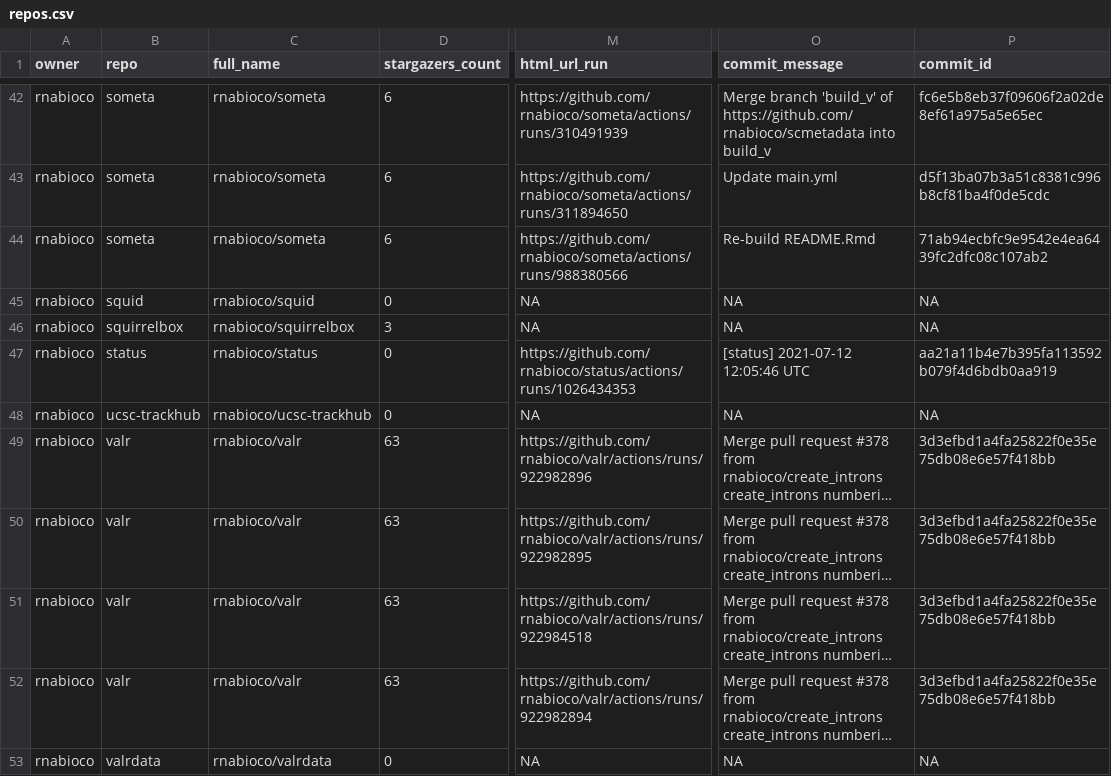
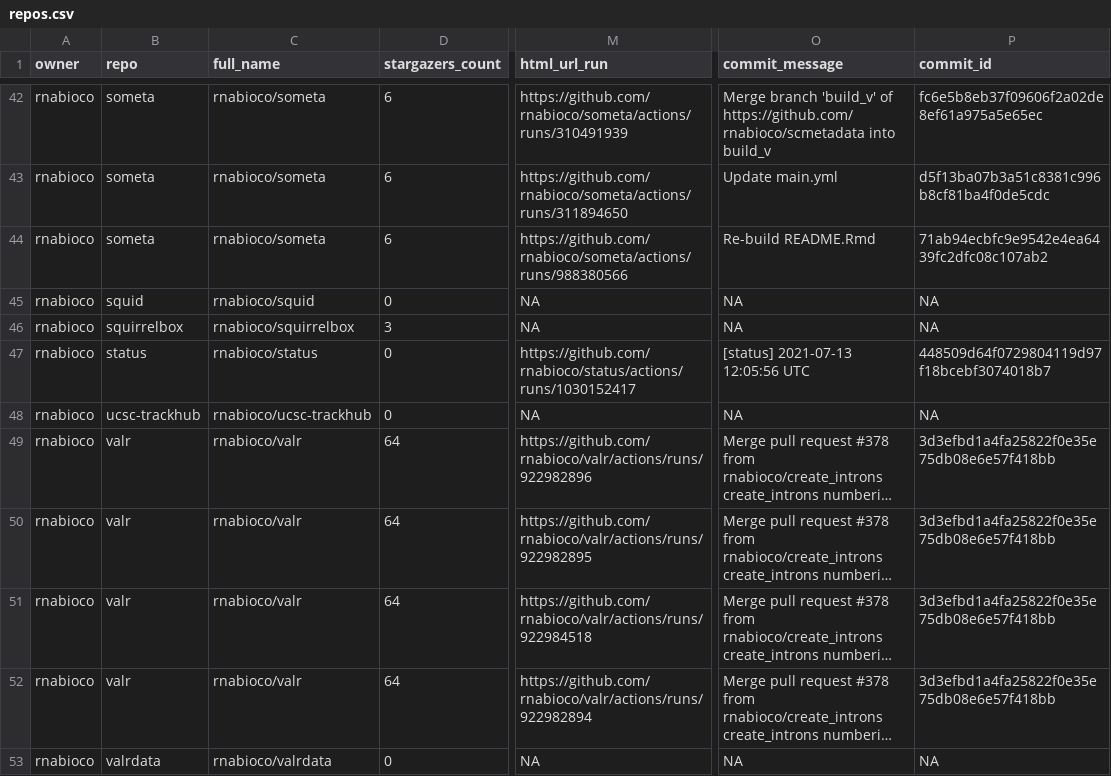
Before and after one commit to rnabioco/status, a CSV file: repos.csv, drawn as a sheet; only a part is shown, gaps mark what is left out; long unchanged cells end in …; the diff names each change by its address in the sheet, - before the commit and + after, or states it on an @@ line.

```diff
--- a/repos.csv
+++ b/repos.csv
-M47 (html_url_run): https://github.com/rnabioco/status/actions/runs/1026434353
+M47 (html_url_run): https://github.com/rnabioco/status/actions/runs/1030152417
-O47 (commit_message): [status] 2021-07-12 12:05:46 UTC
+O47 (commit_message): [status] 2021-07-13 12:05:56 UTC
-P47 (commit_id): aa21a11b4e7b395fa113592b079f4d6bdb0aa919
+P47 (commit_id): 448509d64f0729804119d97f18bcebf3074018b7
-D49:D52 (stargazers_count): 63
+D49:D52 (stargazers_count): 64
```
Also changed, not shown: 1 other file.
